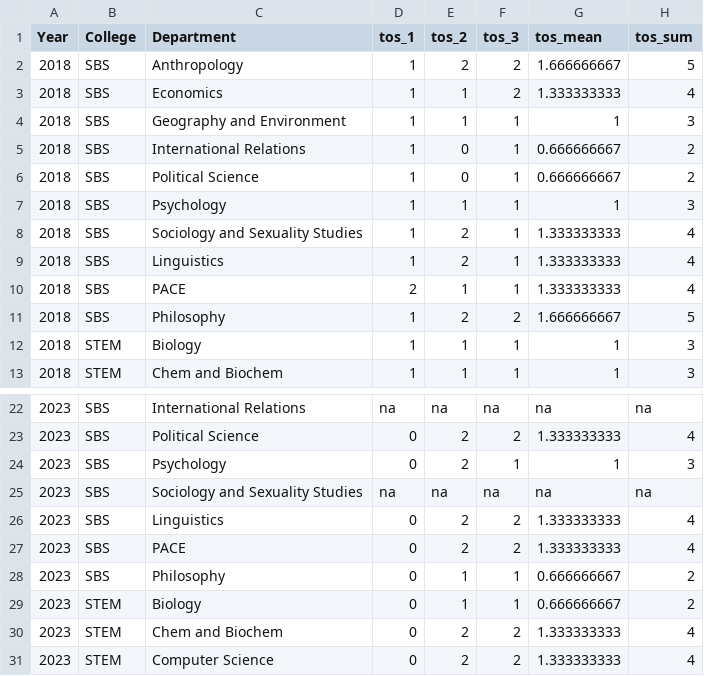
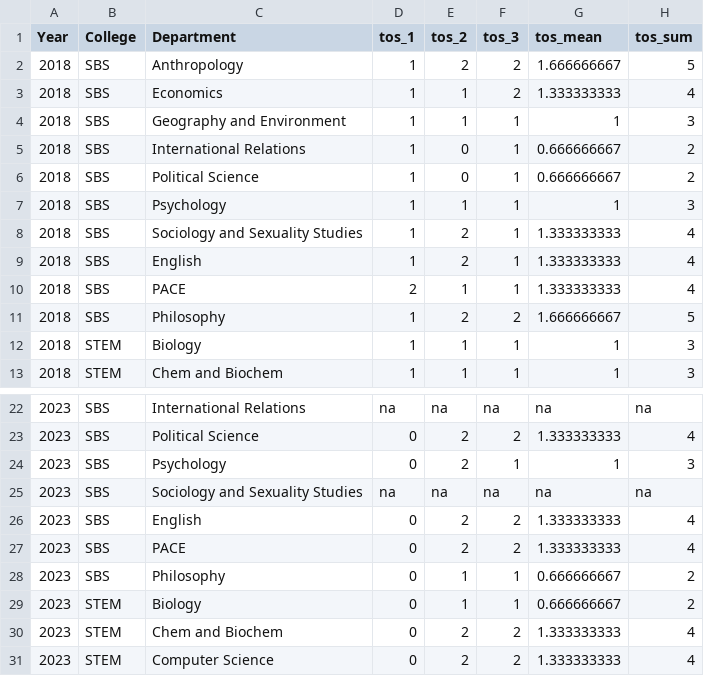
Before and after one commit to alejandromango/values_dashboard, a CSV file: values_comparison.csv, drawn as a sheet; only a part is shown, gaps mark what is left out; the diff names each change by its address in the sheet, - before the commit and + after, or states it on an @@ line.

```diff
--- a/values_comparison.csv
+++ b/values_comparison.csv
-C9 (Department): Linguistics
+C9 (Department): English
-C26 (Department): Linguistics
+C26 (Department): English
```
Also changed, not shown: 3 other files.
